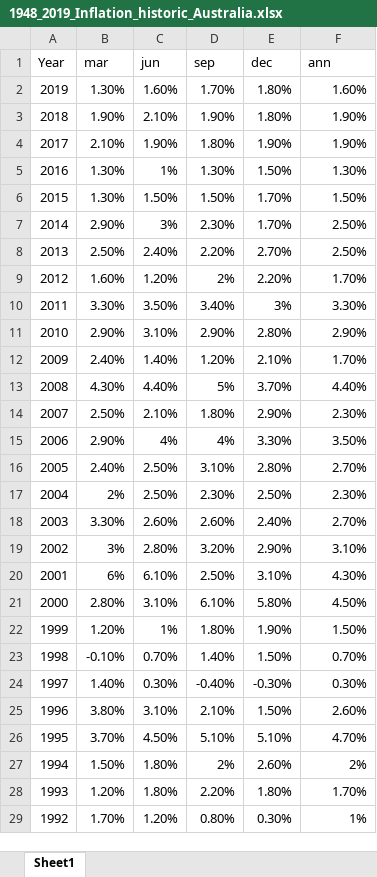
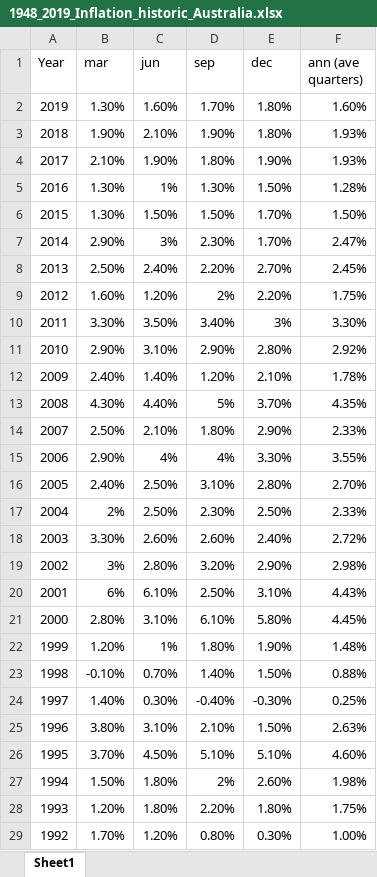
Before and after one commit to gr4sp/simulationEngine, an Excel workbook: experiments/simulationData/1948_2019_Inflation_historic_Australia.xlsx, sheet Sheet1, drawn as a sheet; only a part is shown; values as stored, in another font and other column widths than the file's, no borders; the diff covers the shown part only; the diff names each change by its address in the sheet, - before the commit and + after, or states it on an @@ line.

```diff
--- a/experiments/simulationData/1948_2019_Inflation_historic_Australia.xlsx (sheet Sheet1)
+++ b/experiments/simulationData/1948_2019_Inflation_historic_Australia.xlsx (sheet Sheet1)
-F1: ann
+F1: ann (ave quarters)
-F3:F4 (ann (ave quarters)): 1.90%
+F3:F4 (ann (ave quarters)): 1.93%
-F5 (ann (ave quarters)): 1.30%
+F5 (ann (ave quarters)): 1.28%
-F7 (ann (ave quarters)): 2.50%
+F7 (ann (ave quarters)): 2.47%
-F8 (ann (ave quarters)): 2.50%
+F8 (ann (ave quarters)): 2.45%
-F9 (ann (ave quarters)): 1.70%
+F9 (ann (ave quarters)): 1.75%
-F11 (ann (ave quarters)): 2.90%
+F11 (ann (ave quarters)): 2.92%
-F12 (ann (ave quarters)): 1.70%
+F12 (ann (ave quarters)): 1.78%
-F13 (ann (ave quarters)): 4.40%
+F13 (ann (ave quarters)): 4.35%
-F14 (ann (ave quarters)): 2.30%
+F14 (ann (ave quarters)): 2.33%
-F15 (ann (ave quarters)): 3.50%
+F15 (ann (ave quarters)): 3.55%
-F17 (ann (ave quarters)): 2.30%
+F17 (ann (ave quarters)): 2.33%
-F18 (ann (ave quarters)): 2.70%
+F18 (ann (ave quarters)): 2.72%
-F19 (ann (ave quarters)): 3.10%
+F19 (ann (ave quarters)): 2.98%
-F20 (ann (ave quarters)): 4.30%
+F20 (ann (ave quarters)): 4.43%
-F21 (ann (ave quarters)): 4.50%
+F21 (ann (ave quarters)): 4.45%
-F22 (ann (ave quarters)): 1.50%
+F22 (ann (ave quarters)): 1.48%
-F23 (ann (ave quarters)): 0.70%
+F23 (ann (ave quarters)): 0.88%
-F24 (ann (ave quarters)): 0.30%
+F24 (ann (ave quarters)): 0.25%
-F25 (ann (ave quarters)): 2.60%
+F25 (ann (ave quarters)): 2.63%
-F26 (ann (ave quarters)): 4.70%
+F26 (ann (ave quarters)): 4.60%
-F27 (ann (ave quarters)): 2%
+F27 (ann (ave quarters)): 1.98%
-F28 (ann (ave quarters)): 1.70%
+F28 (ann (ave quarters)): 1.75%
-F29 (ann (ave quarters)): 1%
+F29 (ann (ave quarters)): 1.00%
```
Also changed, not shown: 3 added rows and 42 edited cells elsewhere in this sheet, formulas that keep their value, 20 other files.
